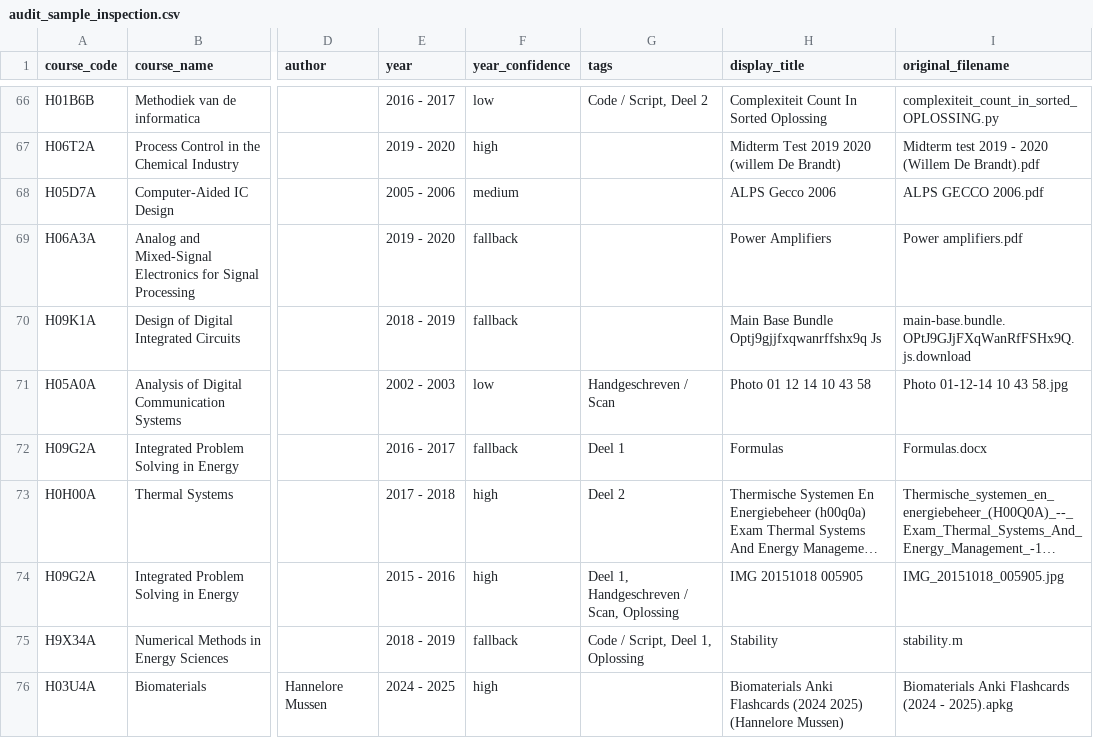
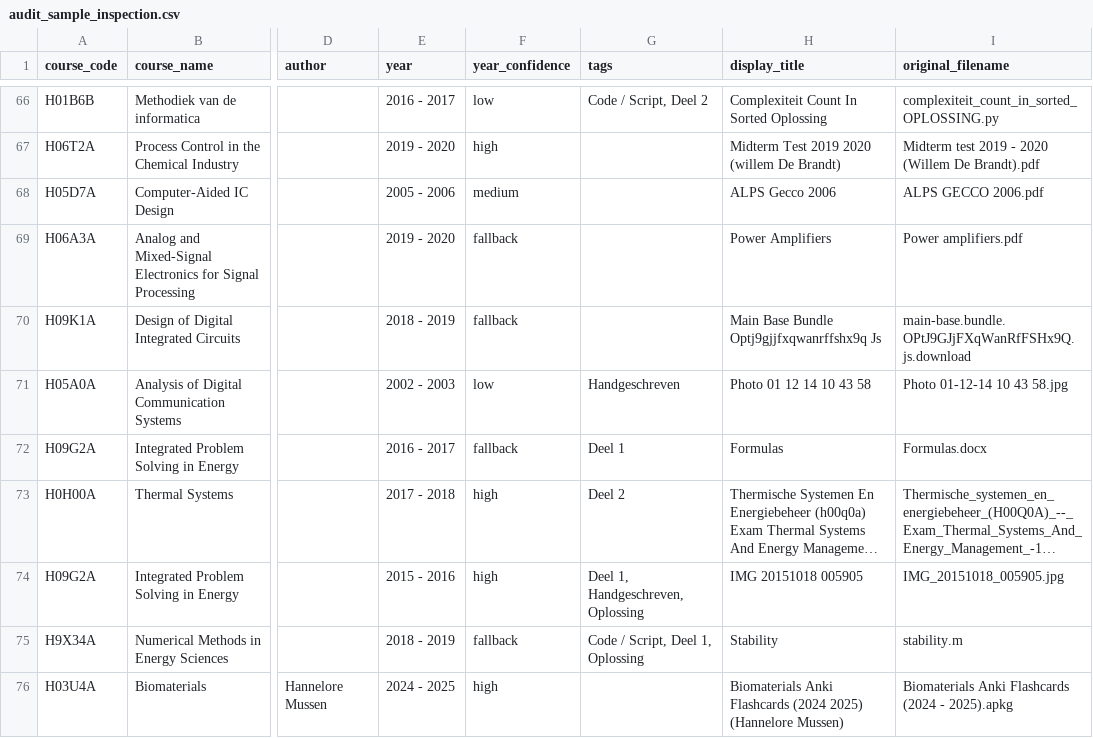
Before and after one commit to VTKLeuven/burgieclan, a CSV file: migration_data/audit_sample_inspection.csv, drawn as a sheet; only a part is shown, gaps mark what is left out; long unchanged cells end in …; the diff covers the shown part only; the diff names each change by its address in the sheet, - before the commit and + after, or states it on an @@ line.

Commit message:
fix(migration): simplify tag name from 'Handgeschreven / Scan' to 'Handgeschreven'

```diff
--- a/migration_data/audit_sample_inspection.csv
+++ b/migration_data/audit_sample_inspection.csv
-G71 (tags): Handgeschreven / Scan
+G71 (tags): Handgeschreven
-G74 (tags): Deel 1, Handgeschreven / Scan, Oplossing
+G74 (tags): Deel 1, Handgeschreven, Oplossing
```
Also changed, not shown: 14 edited cells elsewhere in this file, 6 other files.
